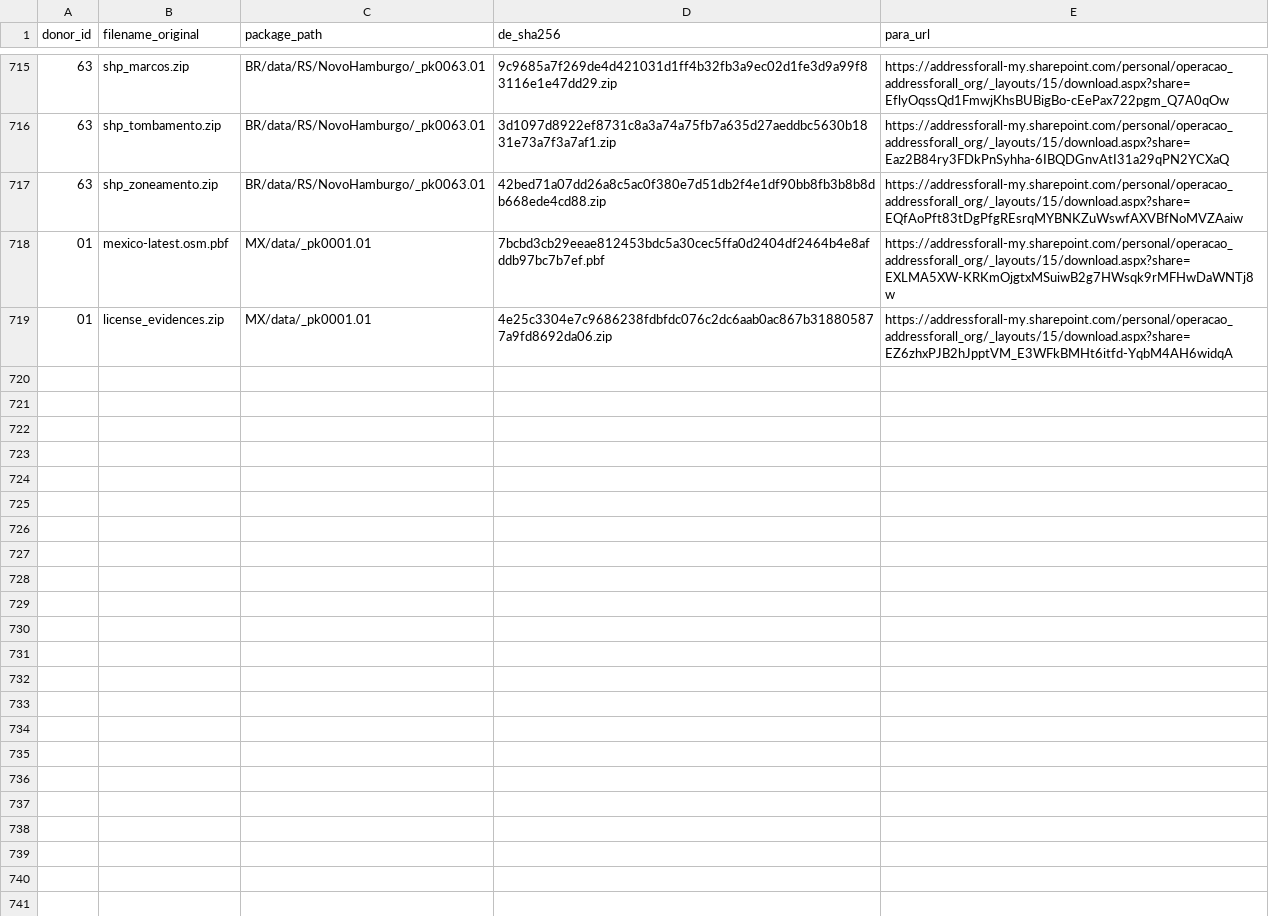
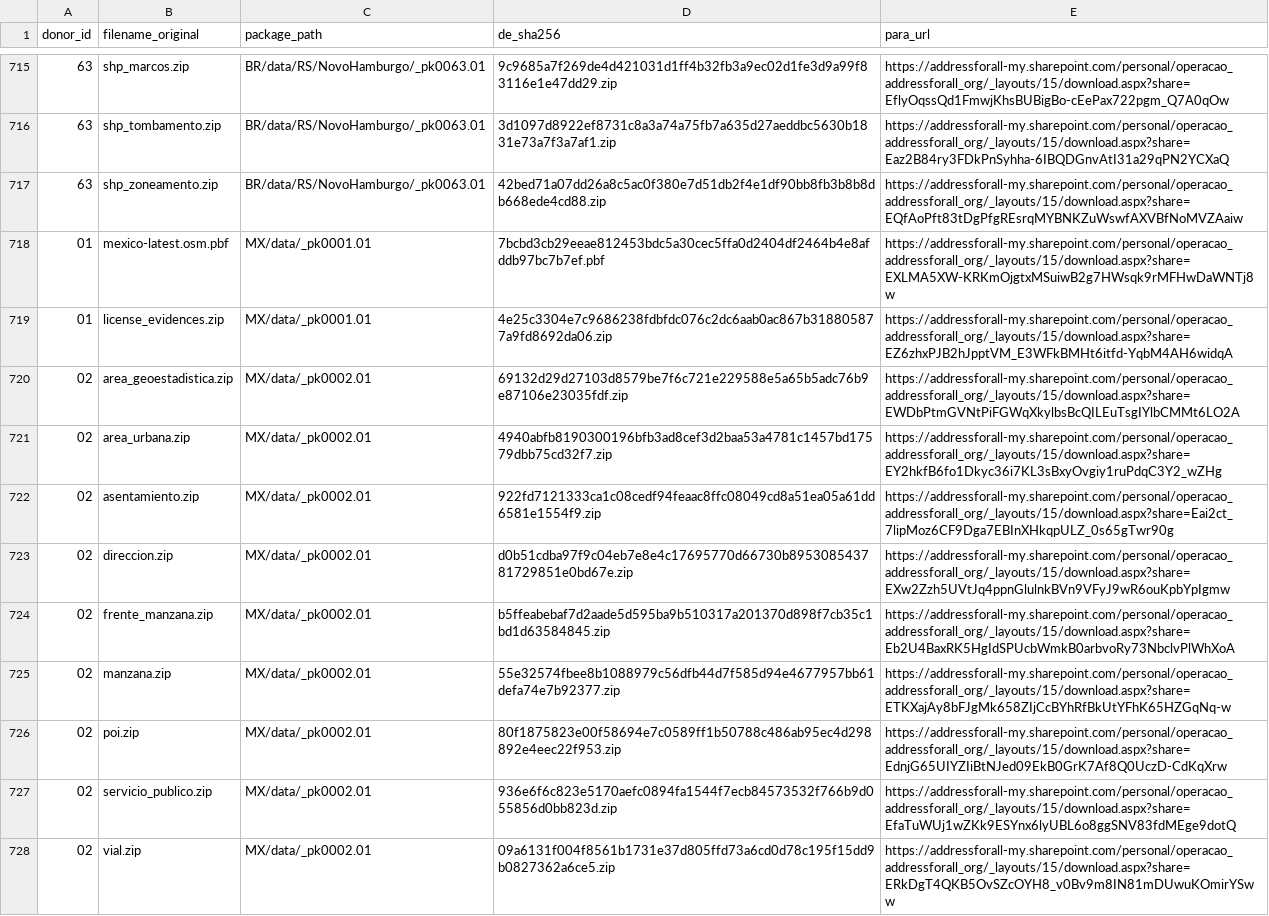
Before and after one commit to digital-guard/preserv, a CSV file: data/redirs/fromDL_toFileServer.csv, drawn as a sheet; only a part is shown, gaps mark what is left out; the diff names each change by its address in the sheet, - before the commit and + after, or states it on an @@ line.

Commit message:
Redirs INEGI data.

```diff
--- a/data/redirs/fromDL_toFileServer.csv
+++ b/data/redirs/fromDL_toFileServer.csv
+row 720: 02 | area_geoestadistica.zip | MX/data/_pk0002.01 | 69132d29d27103d8579be7f6c721e229588e5a65b5adc76b9e87106e23035fdf.zip | https://addressforall-my.sharepoint.com/personal/operacao_addressforall_org/_layouts/15/download.aspx?share=EWDbPtmGVNtPiFGWqXkylbsBcQILEuTsgIYlbCMMt6LO2A
+row 721: 02 | area_urbana.zip | MX/data/_pk0002.01 | 4940abfb8190300196bfb3ad8cef3d2baa53a4781c1457bd17579dbb75cd32f7.zip | https://addressforall-my.sharepoint.com/personal/operacao_addressforall_org/_layouts/15/download.aspx?share=EY2hkfB6fo1Dkyc36i7KL3sBxyOvgiy1ruPdqC3Y2_wZHg
+row 722: 02 | asentamiento.zip | MX/data/_pk0002.01 | 922fd7121333ca1c08cedf94feaac8ffc08049cd8a51ea05a61dd6581e1554f9.zip | https://addressforall-my.sharepoint.com/personal/operacao_addressforall_org/_layouts/15/download.aspx?share=Eai2ct_7lipMoz6CF9Dga7EBInXHkqpULZ_0s65gTwr90g
+row 723: 02 | direccion.zip | MX/data/_pk0002.01 | d0b51cdba97f9c04eb7e8e4c17695770d66730b895308543781729851e0bd67e.zip | https://addressforall-my.sharepoint.com/personal/operacao_addressforall_org/_layouts/15/download.aspx?share=EXw2Zzh5UVtJq4ppnGlulnkBVn9VFyJ9wR6ouKpbYpIgmw
+row 724: 02 | frente_manzana.zip | MX/data/_pk0002.01 | b5ffeabebaf7d2aade5d595ba9b510317a201370d898f7cb35c1bd1d63584845.zip | https://addressforall-my.sharepoint.com/personal/operacao_addressforall_org/_layouts/15/download.aspx?share=Eb2U4BaxRK5HgIdSPUcbWmkB0arbvoRy73NbclvPlWhXoA
+row 725: 02 | manzana.zip | MX/data/_pk0002.01 | 55e32574fbee8b1088979c56dfb44d7f585d94e4677957bb61defa74e7b92377.zip | https://addressforall-my.sharepoint.com/personal/operacao_addressforall_org/_layouts/15/download.aspx?share=ETKXajAy8bFJgMk658ZIjCcBYhRfBkUtYFhK65HZGqNq-w
+row 726: 02 | poi.zip | MX/data/_pk0002.01 | 80f1875823e00f58694e7c0589ff1b50788c486ab95ec4d298892e4eec22f953.zip | https://addressforall-my.sharepoint.com/personal/operacao_addressforall_org/_layouts/15/download.aspx?share=EdnjG65UIYZIiBtNJed09EkB0GrK7Af8Q0UczD-CdKqXrw
+row 727: 02 | servicio_publico.zip | MX/data/_pk0002.01 | 936e6f6c823e5170aefc0894fa1544f7ecb84573532f766b9d055856d0bb823d.zip | https://addressforall-my.sharepoint.com/personal/operacao_addressforall_org/_layouts/15/download.aspx?share=EfaTuWUj1wZKk9ESYnx6lyUBL6o8ggSNV83fdMEge9dotQ
+row 728: 02 | vial.zip | MX/data/_pk0002.01 | 09a6131f004f8561b1731e37d805ffd73a6cd0d78c195f15dd9b0827362a6ce5.zip | https://addressforall-my.sharepoint.com/personal/operacao_addressforall_org/_layouts/15/download.aspx?share=ERkDgT4QKB5OvSZcOYH8_v0Bv9m8IN81mDUwuKOmirYSww
```
